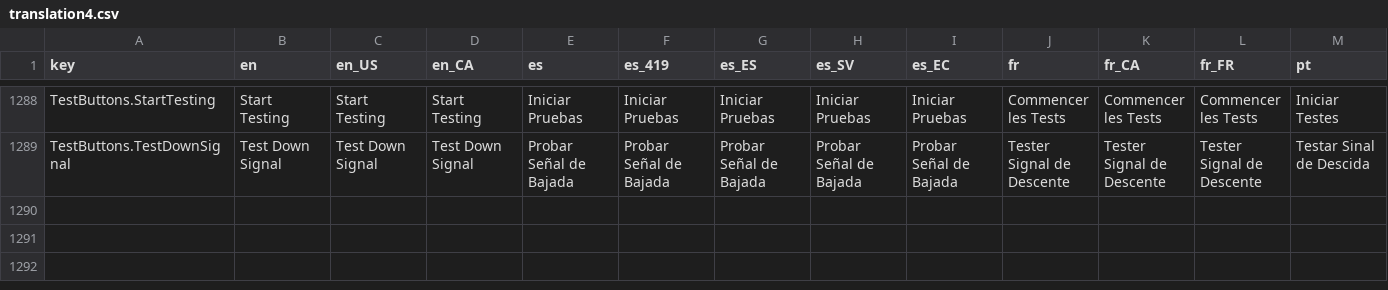
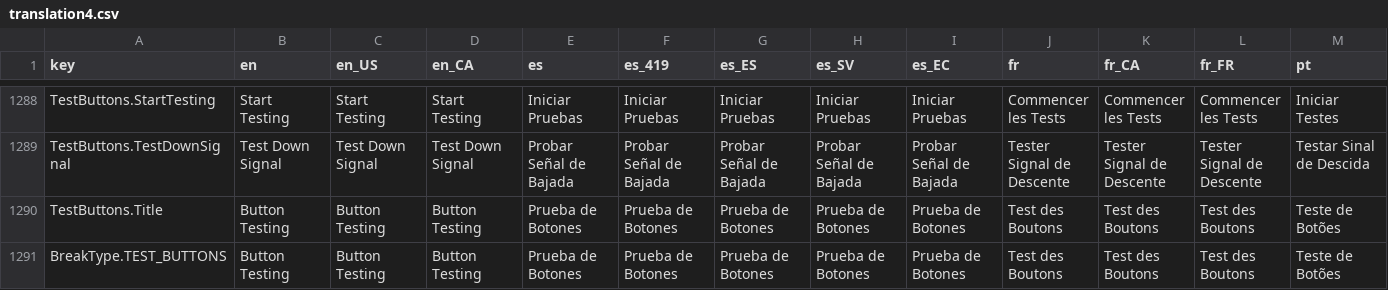
Before and after one commit to jflamy/owlcms4, a CSV file: shared/src/main/resources/i18n/translation4.csv, drawn as a sheet; only a part is shown, gaps mark what is left out; rows hold the shown columns only; the diff names each change by its address in the sheet, - before the commit and + after, or states it on an @@ line.

Commit message:
first cut button testing

```diff
--- a/shared/src/main/resources/i18n/translation4.csv
+++ b/shared/src/main/resources/i18n/translation4.csv
+row 1290: TestButtons.Title | Button Testing | Button Testing | Button Testing | Prueba de Botones | Prueba de Botones | Prueba de Botones | Prueba de Botones | Prueba de Botones | Test des Boutons | Test des Boutons | Test des Boutons | Teste de Botões
+row 1291: BreakType.TEST_BUTTONS | Button Testing | Button Testing | Button Testing | Prueba de Botones | Prueba de Botones | Prueba de Botones | Prueba de Botones | Prueba de Botones | Test des Boutons | Test des Boutons | Test des Boutons | Teste de Botões
```
Also changed, not shown: 3 other files.
